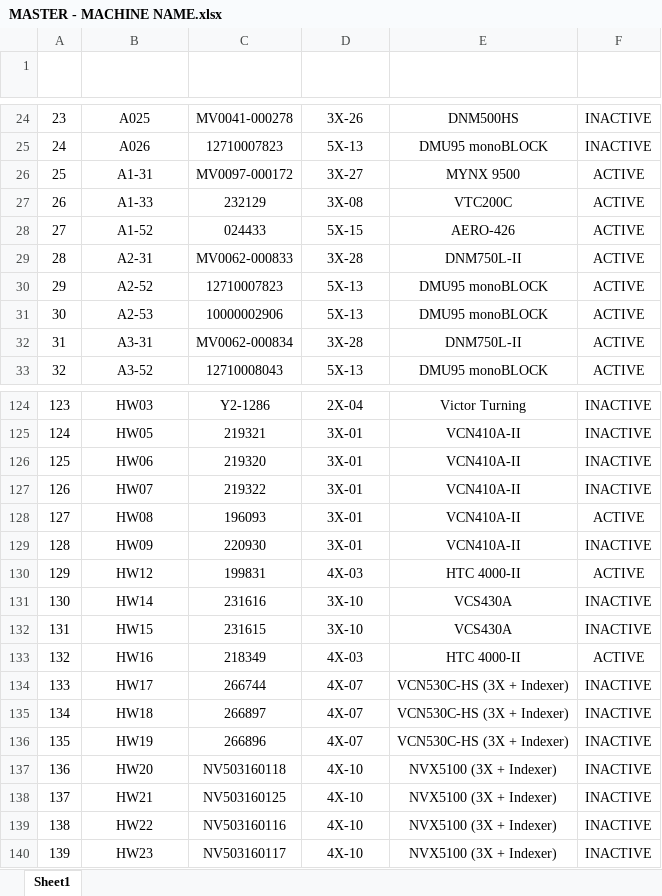
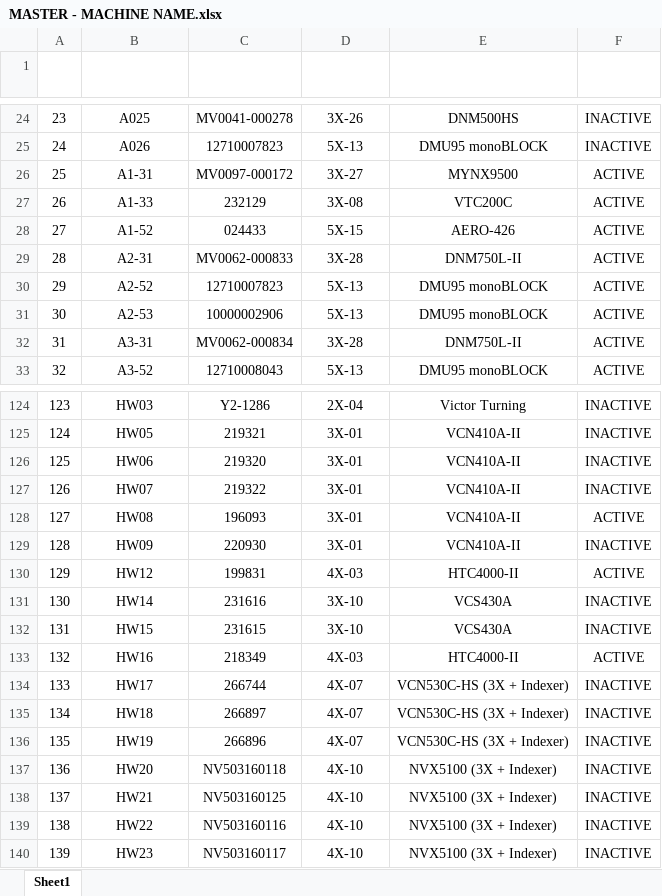
Before and after one commit to HakimHisham1991/Tool-Master-Control, an Excel workbook: CNCToolingDatabase/Data/MASTER - MACHINE NAME.xlsx, sheet Sheet1, drawn as a sheet; only a part is shown, gaps mark what is left out; values as stored, in another font and other column widths than the file's, no borders; table styles not drawn; the diff names each change by its address in the sheet, - before the commit and + after, or states it on an @@ line.

```diff
--- a/CNCToolingDatabase/Data/MASTER - MACHINE NAME.xlsx (sheet Sheet1)
+++ b/CNCToolingDatabase/Data/MASTER - MACHINE NAME.xlsx (sheet Sheet1)
-E26 (Machine Model): MYNX 9500
+E26 (Machine Model): MYNX9500
-E130 (Machine Model): HTC 4000-II
+E130 (Machine Model): HTC4000-II
-E133 (Machine Model): HTC 4000-II
+E133 (Machine Model): HTC4000-II
```
Also changed, not shown: CNCToolingDatabase/Data/MASTER - MACHINE MODEL.xlsx, CNCToolingDatabase/Data/MASTER - TOOL LIST.xlsx, 13 other files.
